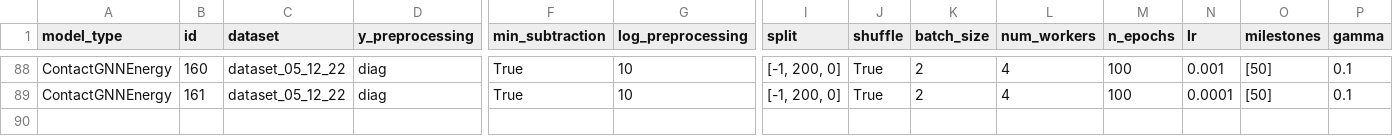
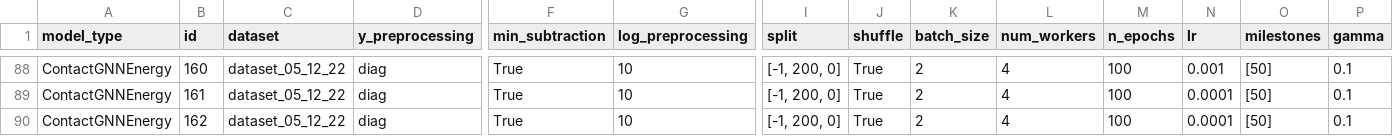
Before and after one commit to ERSchultz/sequences_to_contact_maps, a CSV file: results/ContactGNNEnergy/results_table.csv, drawn as a sheet; only a part is shown, gaps mark what is left out; rows hold the shown columns only; the diff names each change by its address in the sheet, - before the commit and + after, or states it on an @@ line.

```diff
--- a/results/ContactGNNEnergy/results_table.csv
+++ b/results/ContactGNNEnergy/results_table.csv
+row 90: ContactGNNEnergy | 162 | dataset_05_12_22 | diag | True | 10 | [-1, 200, 0] | True | 2 | 4 | 100 | 0.0001 | [50] | 0.1
```
Also changed, not shown: 9 other files.
